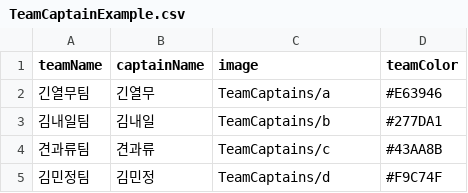
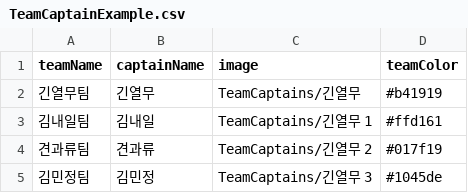
Before and after one commit to NyunPil/CheeseSportDay, a CSV file: CheeseSportDay/Assets/CheeseSportDay/TeamCaptainExample.csv, drawn as a sheet.

```diff
--- a/CheeseSportDay/Assets/CheeseSportDay/TeamCaptainExample.csv
+++ b/CheeseSportDay/Assets/CheeseSportDay/TeamCaptainExample.csv
@@ -1,5 +1,5 @@
 teamName,captainName,image,teamColor
-긴열무팀,긴열무,TeamCaptains/a,#E63946
-김내일팀,김내일,TeamCaptains/b,#277DA1
-견과류팀,견과류,TeamCaptains/c,#43AA8B
-김민정팀,김민정,TeamCaptains/d,#F9C74F
+긴열무팀,긴열무,TeamCaptains/긴열무,#b41919
+김내일팀,김내일,TeamCaptains/긴열무 1,#ffd161
+견과류팀,견과류,TeamCaptains/긴열무 2,#017f19
+김민정팀,김민정,TeamCaptains/긴열무 3,#1045de
```
Also changed, not shown: 15 other files.
